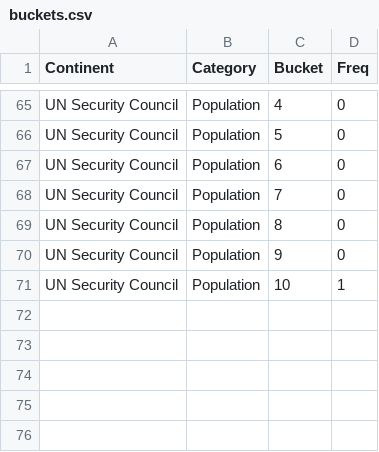
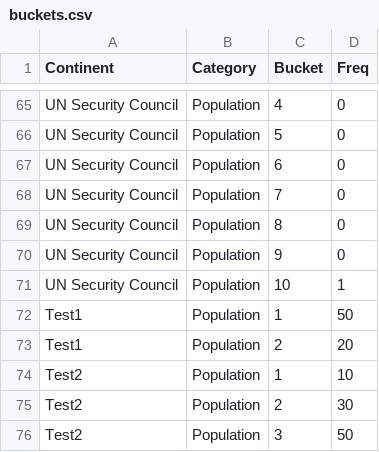
Before and after one commit to statsracecarstats/WorldDataVisualization, a CSV file: buckets.csv, drawn as a sheet; only a part is shown, gaps mark what is left out.

Commit message:
test set added to manage path data binding

```diff
--- a/buckets.csv
+++ b/buckets.csv
@@ -71 +71,6 @@ UN Security Council,Population,9,0
 UN Security Council,Population,10,1
+Test1,Population,1,50
+Test1,Population,2,20
+Test2,Population,1,10
+Test2,Population,2,30
+Test2,Population,3,50
```
Also changed, not shown: 2 other files.
